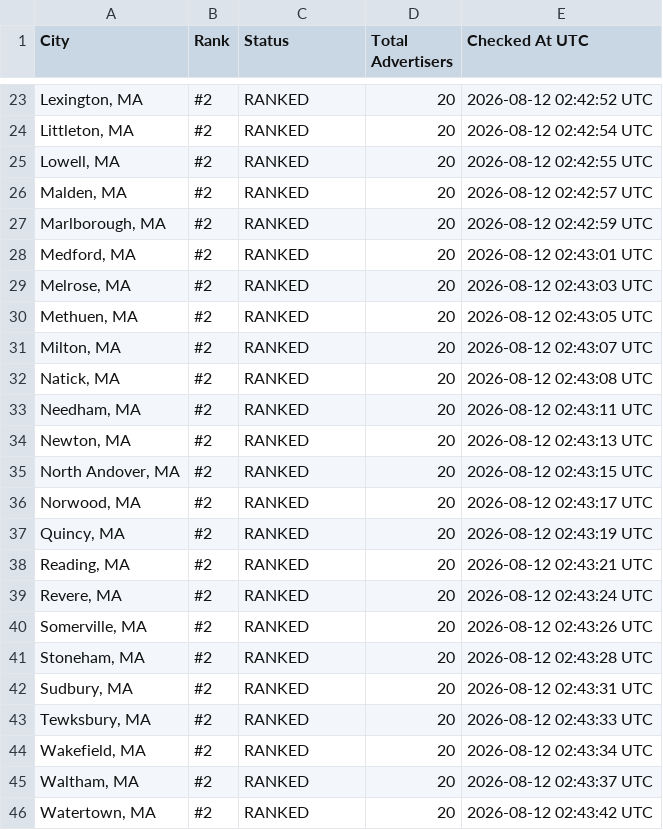
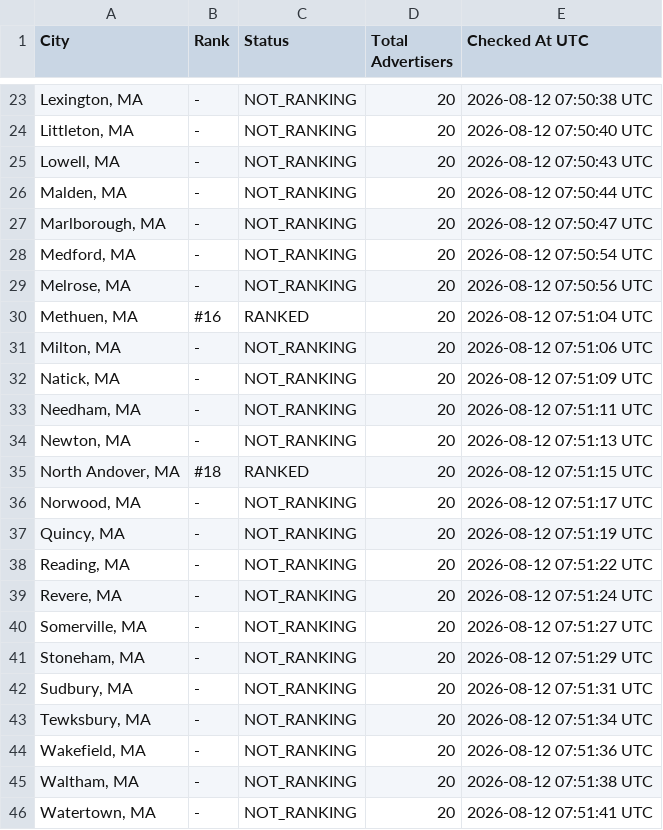
Before and after one commit to yasin-ads/apex-lsa-dashboard, a CSV file: data/lsa_ranking_results.csv, drawn as a sheet; only a part is shown, gaps mark what is left out; the diff covers the shown part only.

```diff
--- a/data/lsa_ranking_results.csv
+++ b/data/lsa_ranking_results.csv
@@ -23,24 +23,24 @@
-"Lexington, MA",#2,RANKED,20,2026-08-12 02:42:52 UTC
-"Littleton, MA",#2,RANKED,20,2026-08-12 02:42:54 UTC
-"Lowell, MA",#2,RANKED,20,2026-08-12 02:42:55 UTC
-"Malden, MA",#2,RANKED,20,2026-08-12 02:42:57 UTC
-"Marlborough, MA",#2,RANKED,20,2026-08-12 02:42:59 UTC
-"Medford, MA",#2,RANKED,20,2026-08-12 02:43:01 UTC
-"Melrose, MA",#2,RANKED,20,2026-08-12 02:43:03 UTC
-"Methuen, MA",#2,RANKED,20,2026-08-12 02:43:05 UTC
-"Milton, MA",#2,RANKED,20,2026-08-12 02:43:07 UTC
-"Natick, MA",#2,RANKED,20,2026-08-12 02:43:08 UTC
-"Needham, MA",#2,RANKED,20,2026-08-12 02:43:11 UTC
-"Newton, MA",#2,RANKED,20,2026-08-12 02:43:13 UTC
-"North Andover, MA",#2,RANKED,20,2026-08-12 02:43:15 UTC
-"Norwood, MA",#2,RANKED,20,2026-08-12 02:43:17 UTC
-"Quincy, MA",#2,RANKED,20,2026-08-12 02:43:19 UTC
-"Reading, MA",#2,RANKED,20,2026-08-12 02:43:21 UTC
-"Revere, MA",#2,RANKED,20,2026-08-12 02:43:24 UTC
-"Somerville, MA",#2,RANKED,20,2026-08-12 02:43:26 UTC
-"Stoneham, MA",#2,RANKED,20,2026-08-12 02:43:28 UTC
-"Sudbury, MA",#2,RANKED,20,2026-08-12 02:43:31 UTC
-"Tewksbury, MA",#2,RANKED,20,2026-08-12 02:43:33 UTC
-"Wakefield, MA",#2,RANKED,20,2026-08-12 02:43:34 UTC
-"Waltham, MA",#2,RANKED,20,2026-08-12 02:43:37 UTC
-"Watertown, MA",#2,RANKED,20,2026-08-12 02:43:42 UTC
+"Lexington, MA",-,NOT_RANKING,20,2026-08-12 07:50:38 UTC
+"Littleton, MA",-,NOT_RANKING,20,2026-08-12 07:50:40 UTC
+"Lowell, MA",-,NOT_RANKING,20,2026-08-12 07:50:43 UTC
+"Malden, MA",-,NOT_RANKING,20,2026-08-12 07:50:44 UTC
+"Marlborough, MA",-,NOT_RANKING,20,2026-08-12 07:50:47 UTC
+"Medford, MA",-,NOT_RANKING,20,2026-08-12 07:50:54 UTC
+"Melrose, MA",-,NOT_RANKING,20,2026-08-12 07:50:56 UTC
+"Methuen, MA",#16,RANKED,20,2026-08-12 07:51:04 UTC
+"Milton, MA",-,NOT_RANKING,20,2026-08-12 07:51:06 UTC
+"Natick, MA",-,NOT_RANKING,20,2026-08-12 07:51:09 UTC
+"Needham, MA",-,NOT_RANKING,20,2026-08-12 07:51:11 UTC
+"Newton, MA",-,NOT_RANKING,20,2026-08-12 07:51:13 UTC
+"North Andover, MA",#18,RANKED,20,2026-08-12 07:51:15 UTC
+"Norwood, MA",-,NOT_RANKING,20,2026-08-12 07:51:17 UTC
+"Quincy, MA",-,NOT_RANKING,20,2026-08-12 07:51:19 UTC
+"Reading, MA",-,NOT_RANKING,20,2026-08-12 07:51:22 UTC
+"Revere, MA",-,NOT_RANKING,20,2026-08-12 07:51:24 UTC
+"Somerville, MA",-,NOT_RANKING,20,2026-08-12 07:51:27 UTC
+"Stoneham, MA",-,NOT_RANKING,20,2026-08-12 07:51:29 UTC
+"Sudbury, MA",-,NOT_RANKING,20,2026-08-12 07:51:31 UTC
+"Tewksbury, MA",-,NOT_RANKING,20,2026-08-12 07:51:34 UTC
+"Wakefield, MA",-,NOT_RANKING,20,2026-08-12 07:51:36 UTC
+"Waltham, MA",-,NOT_RANKING,20,2026-08-12 07:51:38 UTC
+"Watertown, MA",-,NOT_RANKING,20,2026-08-12 07:51:41 UTC
```
Also changed, not shown: 88 edited cells elsewhere in this file, 2 other files.
